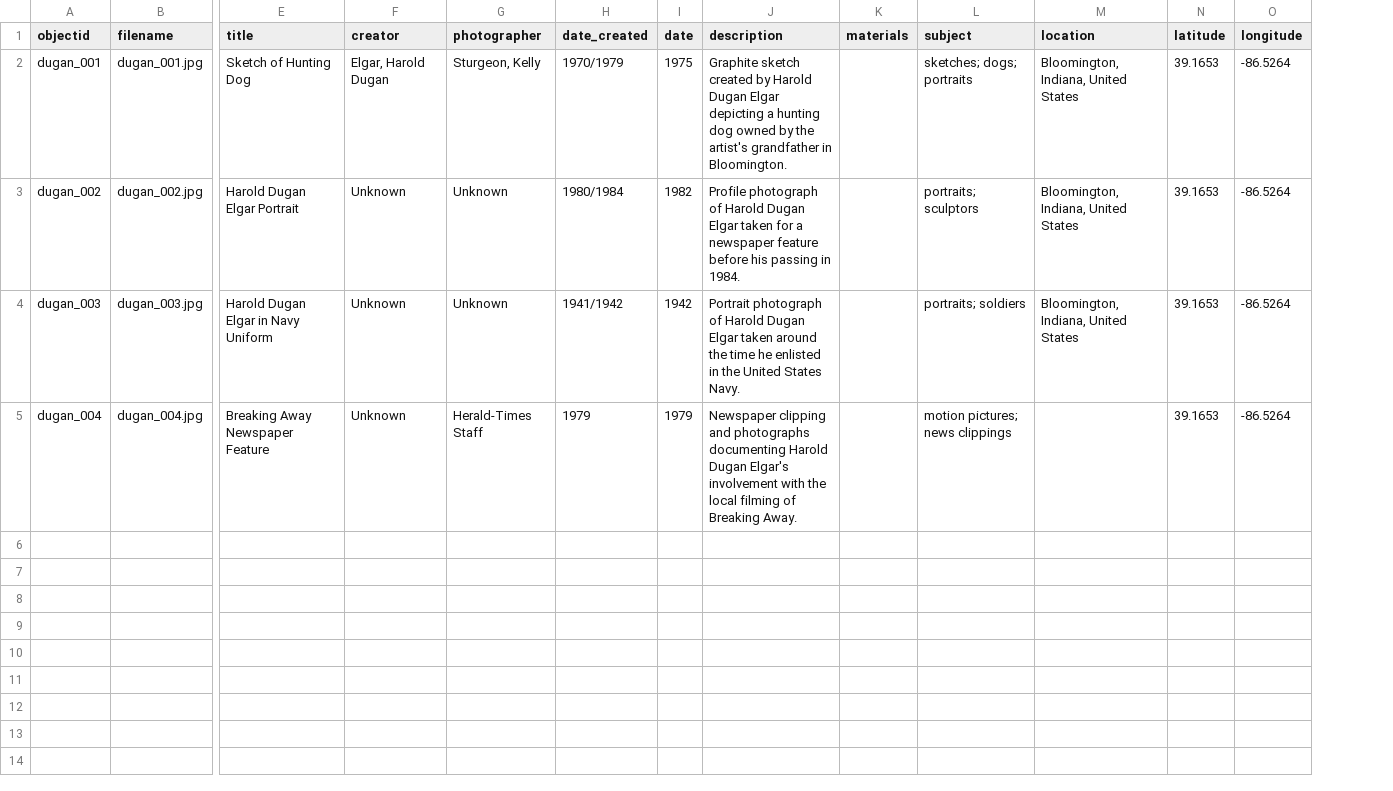
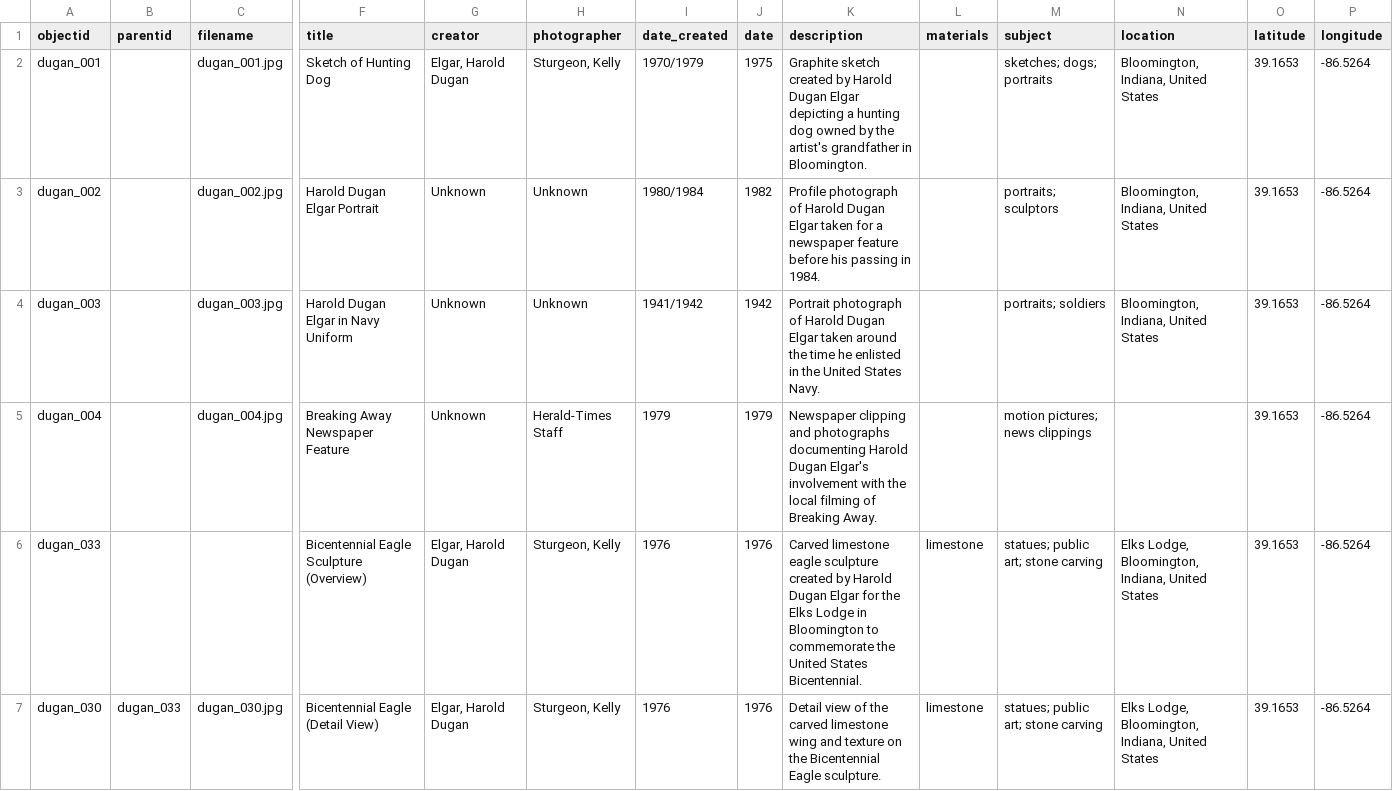
Before and after one commit to ksturge74/dugan-elgar-collection, a CSV file: _data/dugan-elgar-metadata.csv, drawn as a sheet; only a part is shown, gaps mark what is left out; rows hold the shown columns only; the diff names each change by its address in the sheet, - before the commit and + after, or states it on an @@ line.

Commit message:
Add files via upload

```diff
--- a/_data/dugan-elgar-metadata.csv
+++ b/_data/dugan-elgar-metadata.csv
+column B (parentid), empty
+row 6: dugan_033 |  |  | Bicentennial Eagle Sculpture (Overview) | Elgar, Harold Dugan | Sturgeon, Kelly | 1976 | 1976 | Carved limestone eagle sculpture created by Harold Dugan Elgar for the Elks Lodge in Bloomington to commemorate the United States Bicentennial. | limestone | statues; public art; stone carving | Elks Lodge, Bloomington, Indiana, United States | 39.1653 | -86.5264
+row 7: dugan_030 | dugan_033 | dugan_030.jpg | Bicentennial Eagle (Detail View) | Elgar, Harold Dugan | Sturgeon, Kelly | 1976 | 1976 | Detail view of the carved limestone wing and texture on the Bicentennial Eagle sculpture. | limestone | statues; public art; stone carving | Elks Lodge, Bloomington, Indiana, United States | 39.1653 | -86.5264
```
